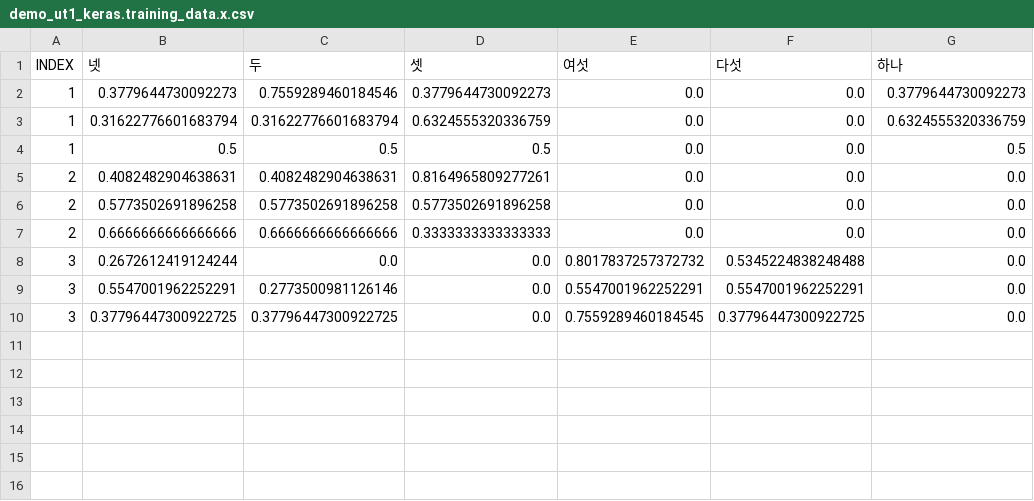
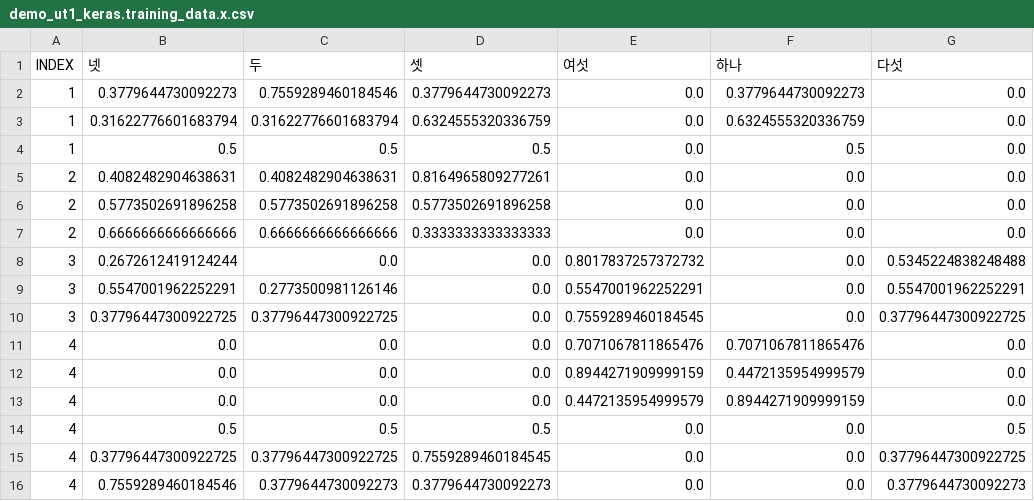
Before and after one commit to nwae/nwae, a CSV file: app.data/models/demo_ut1_keras.training_data.x.csv, drawn as a sheet.

```diff
--- a/app.data/models/demo_ut1_keras.training_data.x.csv
+++ b/app.data/models/demo_ut1_keras.training_data.x.csv
@@ -1,5 +1,5 @@
-INDEX,넷,두,셋,여섯,다섯,하나
-1,0.3779644730092273,0.7559289460184546,0.3779644730092273,0.0,0.0,0.3779644730092273
-1,0.31622776601683794,0.31622776601683794,0.6324555320336759,0.0,0.0,0.6324555320336759
-1,0.5,0.5,0.5,0.0,0.0,0.5
+INDEX,넷,두,셋,여섯,하나,다섯
+1,0.3779644730092273,0.7559289460184546,0.3779644730092273,0.0,0.3779644730092273,0.0
+1,0.31622776601683794,0.31622776601683794,0.6324555320336759,0.0,0.6324555320336759,0.0
+1,0.5,0.5,0.5,0.0,0.5,0.0
 2,0.4082482904638631,0.4082482904638631,0.8164965809277261,0.0,0.0,0.0
@@ -7,4 +7,10 @@ INDEX,넷,두,셋,여섯,다섯,하나
 2,0.6666666666666666,0.6666666666666666,0.3333333333333333,0.0,0.0,0.0
-3,0.2672612419124244,0.0,0.0,0.8017837257372732,0.5345224838248488,0.0
-3,0.5547001962252291,0.2773500981126146,0.0,0.5547001962252291,0.5547001962252291,0.0
-3,0.37796447300922725,0.37796447300922725,0.0,0.7559289460184545,0.37796447300922725,0.0
+3,0.2672612419124244,0.0,0.0,0.8017837257372732,0.0,0.5345224838248488
+3,0.5547001962252291,0.2773500981126146,0.0,0.5547001962252291,0.0,0.5547001962252291
+3,0.37796447300922725,0.37796447300922725,0.0,0.7559289460184545,0.0,0.37796447300922725
+4,0.0,0.0,0.0,0.7071067811865476,0.7071067811865476,0.0
+4,0.0,0.0,0.0,0.8944271909999159,0.4472135954999579,0.0
+4,0.0,0.0,0.0,0.4472135954999579,0.8944271909999159,0.0
+4,0.5,0.5,0.5,0.0,0.0,0.5
+4,0.37796447300922725,0.37796447300922725,0.7559289460184545,0.0,0.0,0.37796447300922725
+4,0.7559289460184546,0.3779644730092273,0.3779644730092273,0.0,0.0,0.3779644730092273
```
Also changed, not shown: 3 other files.
